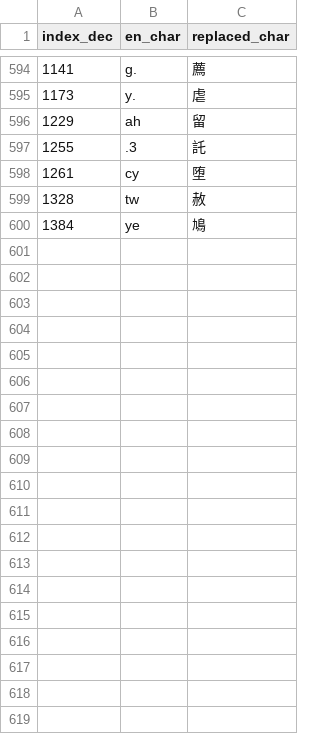
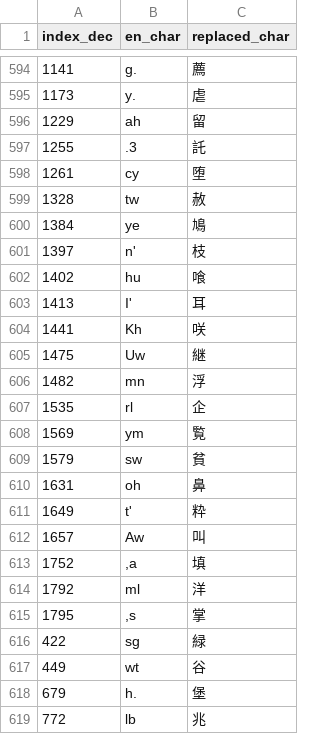
Before and after one commit to nE0sIghT/langrisser-5-translation, a CSV file: data/font_mapping/en_slot_assignments.csv, drawn as a sheet; only a part is shown, gaps mark what is left out; the diff covers the shown part only.

```diff
--- a/data/font_mapping/en_slot_assignments.csv
+++ b/data/font_mapping/en_slot_assignments.csv
@@ -600 +600,20 @@ index_dec,en_char,replaced_char
 1384,ye,鳩
+1397,n',枝
+1402,hu,喰
+1413,I',耳
+1441,Kh,咲
+1475,Uw,継
+1482,mn,浮
+1535,rl,企
+1569,ym,覧
+1579,sw,貧
+1631,oh,鼻
+1649,t',粋
+1657,Aw,叫
+1752,",a",填
+1792,ml,洋
+1795,",s",掌
+422,sg,緑
+449,wt,谷
+679,h.,堡
+772,lb,兆
```
Also changed, not shown: 21 added rows elsewhere in this file, 4 other files.
